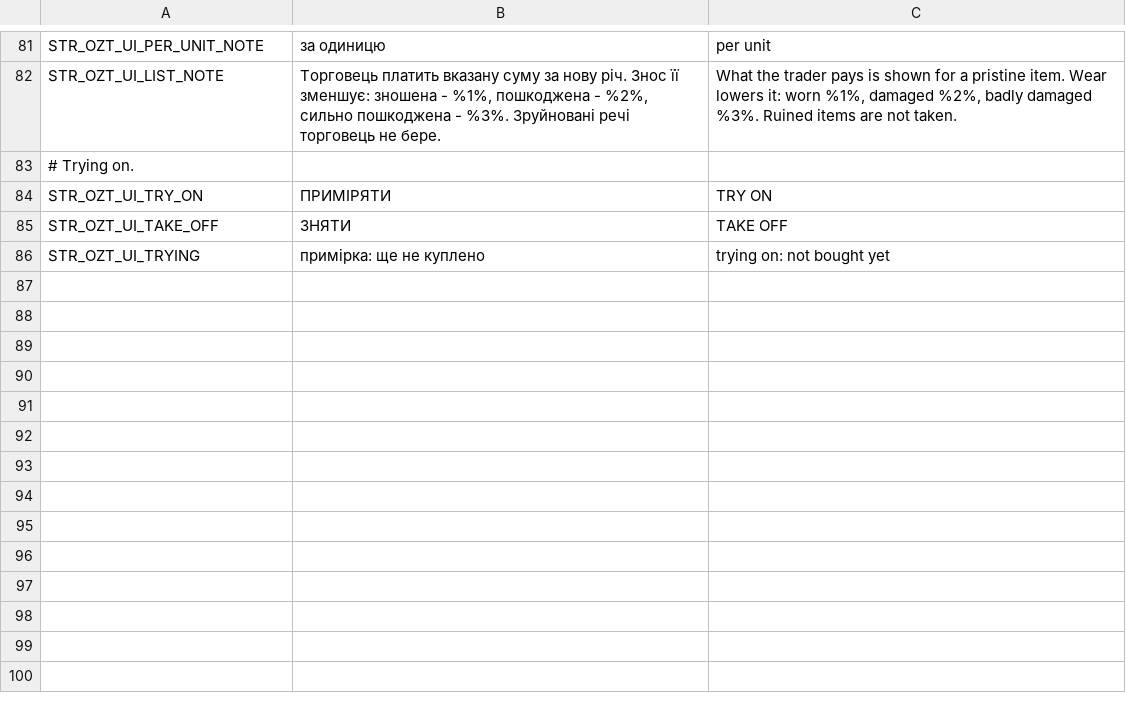
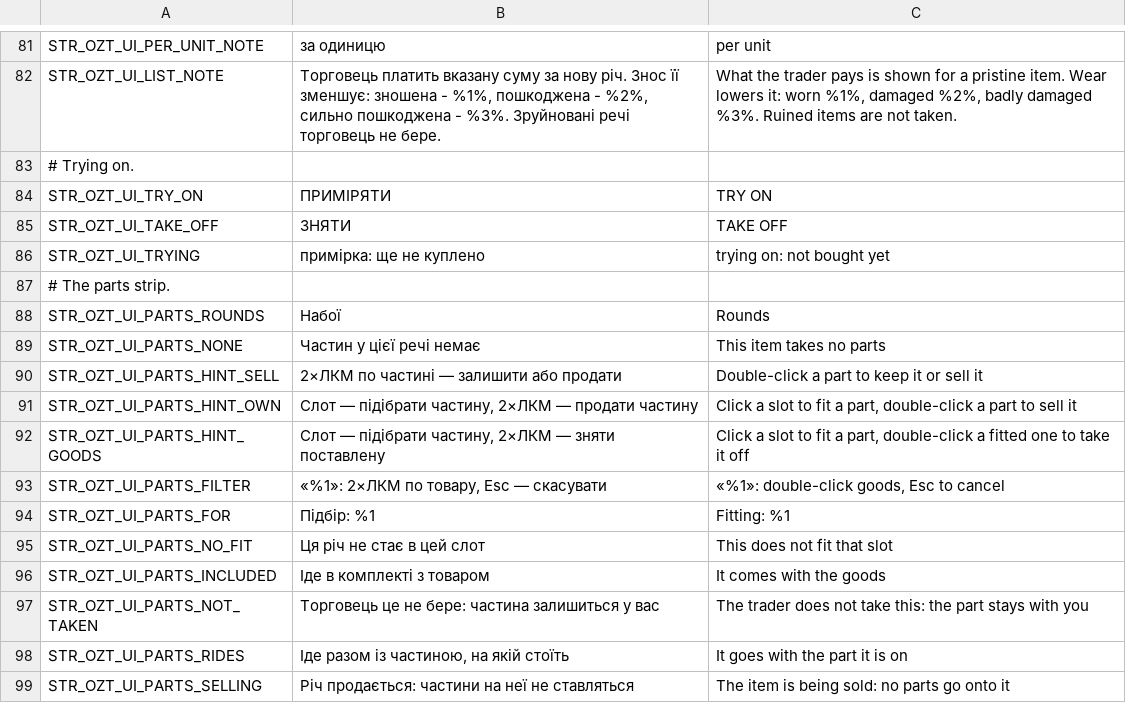
Before and after one commit to OpenZone-DayZ/openzone-trader, a CSV file: OpenZone_Trader/strings.csv, drawn as a sheet; only a part is shown, gaps mark what is left out.

```diff
--- a/OpenZone_Trader/strings.csv
+++ b/OpenZone_Trader/strings.csv
@@ -86 +86,14 @@ STR_OZT_UI_TAKE_OFF,ЗНЯТИ,TAKE OFF
 STR_OZT_UI_TRYING,примірка: ще не куплено,trying on: not bought yet
+# The parts strip.
+STR_OZT_UI_PARTS_ROUNDS,Набої,Rounds
+STR_OZT_UI_PARTS_NONE,Частин у цієї речі немає,This item takes no parts
+STR_OZT_UI_PARTS_HINT_SELL,"2×ЛКМ по частині — залишити або продати","Double-click a part to keep it or sell it"
+STR_OZT_UI_PARTS_HINT_OWN,"Слот — підібрати частину, 2×ЛКМ — продати частину","Click a slot to fit a part, double-click a part to sell it"
+STR_OZT_UI_PARTS_HINT_GOODS,"Слот — підібрати частину, 2×ЛКМ — зняти поставлену","Click a slot to fit a part, double-click a fitted one to take it off"
+STR_OZT_UI_PARTS_FILTER,"«%1»: 2×ЛКМ по товару, Esc — скасувати","«%1»: double-click goods, Esc to cancel"
+STR_OZT_UI_PARTS_FOR,Підбір: %1,Fitting: %1
+STR_OZT_UI_PARTS_NO_FIT,Ця річ не стає в цей слот,This does not fit that slot
+STR_OZT_UI_PARTS_INCLUDED,Іде в комплекті з товаром,It comes with the goods
+STR_OZT_UI_PARTS_NOT_TAKEN,Торговець це не бере: частина залишиться у вас,The trader does not take this: the part stays with you
+STR_OZT_UI_PARTS_RIDES,"Іде разом із частиною, на якій стоїть",It goes with the part it is on
+STR_OZT_UI_PARTS_SELLING,Річ продається: частини на неї не ставляться,The item is being sold: no parts go onto it
```
Also changed, not shown: 38 other files.
